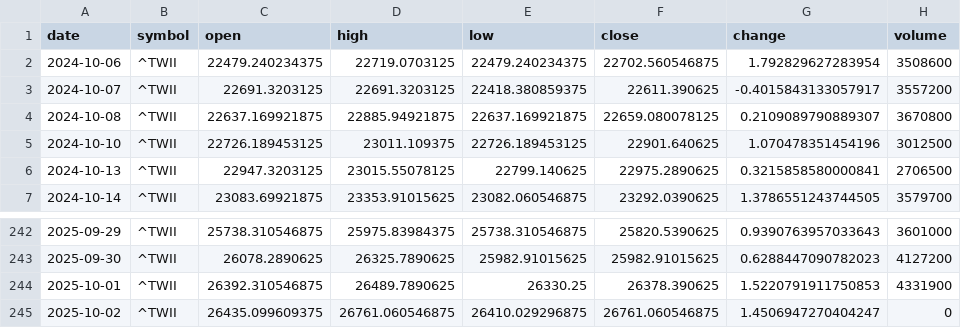
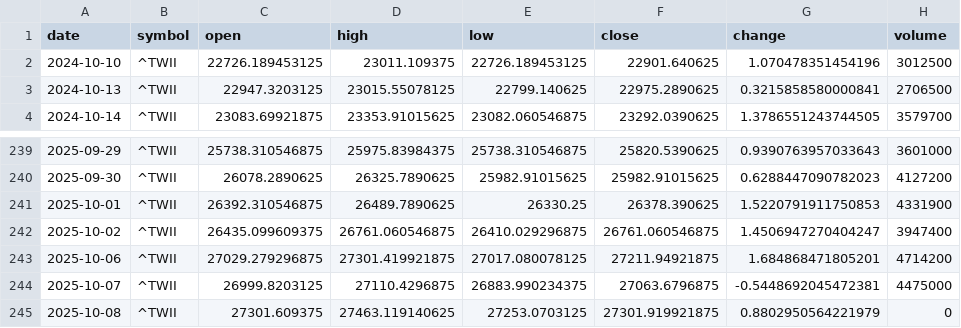
Before and after one commit to timhun/daily-podcast-stk, a CSV file: data/market/daily_TWII.csv, drawn as a sheet; only a part is shown, gaps mark what is left out.

```diff
--- a/data/market/daily_TWII.csv
+++ b/data/market/daily_TWII.csv
@@ -1,5 +1,2 @@
 date,symbol,open,high,low,close,change,volume
-2024-10-06,^TWII,22479.240234375,22719.0703125,22479.240234375,22702.560546875,1.792829627283954,3508600
-2024-10-07,^TWII,22691.3203125,22691.3203125,22418.380859375,22611.390625,-0.4015843133057917,3557200
-2024-10-08,^TWII,22637.169921875,22885.94921875,22637.169921875,22659.080078125,0.2109089790889307,3670800
 2024-10-10,^TWII,22726.189453125,23011.109375,22726.189453125,22901.640625,1.070478351454196,3012500
@@ -244,2 +241,5 @@ date,symbol,open,high,low,close,change,volume
 2025-10-01,^TWII,26392.310546875,26489.7890625,26330.25,26378.390625,1.5220791911750853,4331900
-2025-10-02,^TWII,26435.099609375,26761.060546875,26410.029296875,26761.060546875,1.4506947270404247,0
+2025-10-02,^TWII,26435.099609375,26761.060546875,26410.029296875,26761.060546875,1.4506947270404247,3947400
+2025-10-06,^TWII,27029.279296875,27301.419921875,27017.080078125,27211.94921875,1.684868471805201,4714200
+2025-10-07,^TWII,26999.8203125,27110.4296875,26883.990234375,27063.6796875,-0.5448692045472381,4475000
+2025-10-08,^TWII,27301.609375,27463.119140625,27253.0703125,27301.919921875,0.8802950564221979,0
```
Also changed, not shown: data/market/daily_0050_TW.csv, data/market/daily_2330_TW.csv, 10 other files.
